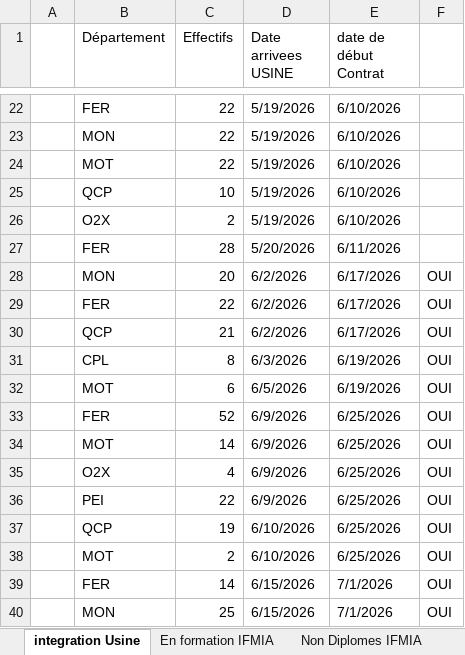
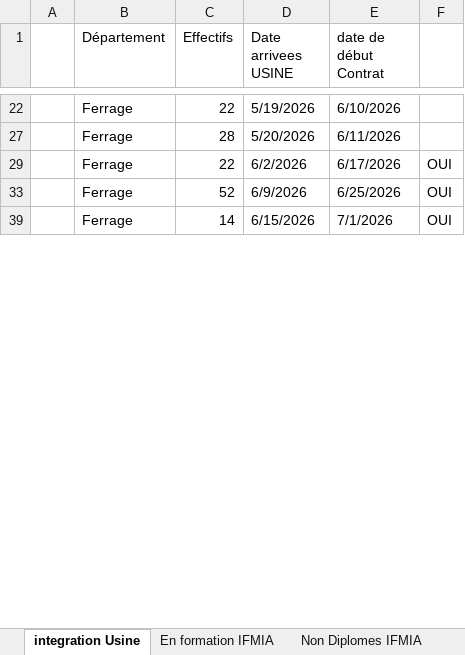
Before and after one commit to nabilachnaida-blip/dashboard, an Excel workbook: suivi.xlsx, sheet integration Usine, drawn as a sheet; only a part is shown, gaps mark what is left out; values as stored, in another font and other column widths than the file's, no cell formats; the diff covers the shown part only; the diff names each change by its address in the sheet, - before the commit and + after, or states it on an @@ line.

```diff
--- a/suivi.xlsx (sheet integration Usine)
+++ b/suivi.xlsx (sheet integration Usine)
-B22 (Département): FER
+B22 (Département): Ferrage
-row 23:  | MON | 22 | 5/19/2026 | 6/10/2026
@@ row 24 hidden:  | MOT | 22 | 5/19/2026 | 6/10/2026 @@
@@ row 25 hidden:  | QCP | 10 | 5/19/2026 | 6/10/2026 @@
@@ row 26 hidden:  | O2X | 2 | 5/19/2026 | 6/10/2026 @@
-B27 (Département): FER
+B27 (Département): Ferrage
-row 28:  | MON | 20 | 6/2/2026 | 6/17/2026 | OUI
-B29 (Département): FER
+B29 (Département): Ferrage
@@ row 30 hidden:  | QCP | 21 | 6/2/2026 | 6/17/2026 | OUI @@
@@ row 31 hidden:  | CPL | 8 | 6/3/2026 | 6/19/2026 | OUI @@
@@ row 32 hidden:  | MOT | 6 | 6/5/2026 | 6/19/2026 | OUI @@
-B33 (Département): FER
+B33 (Département): Ferrage
@@ row 34 hidden:  | MOT | 14 | 6/9/2026 | 6/25/2026 | OUI @@
@@ row 35 hidden:  | O2X | 4 | 6/9/2026 | 6/25/2026 | OUI @@
@@ row 36 hidden:  | PEI | 22 | 6/9/2026 | 6/25/2026 | OUI @@
@@ row 37 hidden:  | QCP | 19 | 6/10/2026 | 6/25/2026 | OUI @@
@@ row 38 hidden:  | MOT | 2 | 6/10/2026 | 6/25/2026 | OUI @@
-B39 (Département): FER
+B39 (Département): Ferrage
-row 40:  | MON | 25 | 6/15/2026 | 7/1/2026 | OUI
```
Also changed, not shown: 15 removed rows, 56 hidden or unhidden rows and 30 edited cells elsewhere in this sheet, cell formats, hidden cells, 2 other files.
